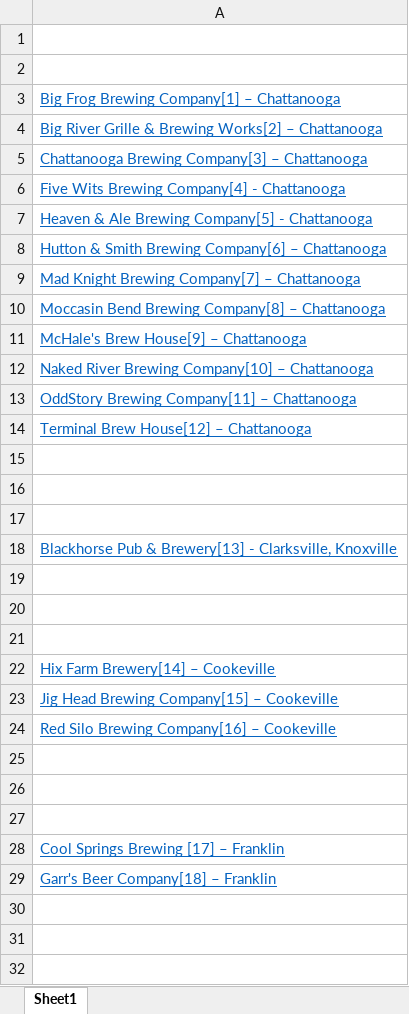
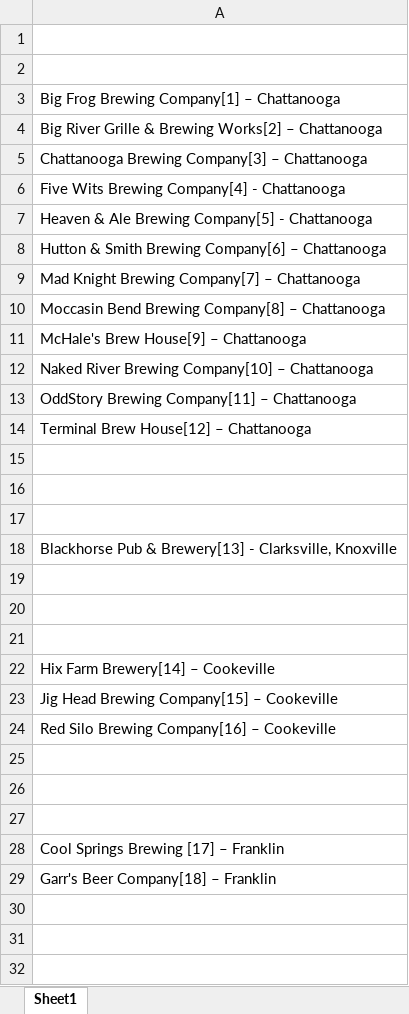
Before and after one commit to NikhilTilak/BrewXplorer, an Excel workbook: data/breweriesByState/TN.xlsx, sheet Sheet1, drawn as a sheet; only a part is shown; values as stored, in another font and other column widths than the file's, no borders; the diff covers the shown part only; the diff names each change by its address in the sheet, - before the commit and + after, or states it on an @@ line.

```diff
--- a/data/breweriesByState/TN.xlsx (sheet Sheet1)
+++ b/data/breweriesByState/TN.xlsx (sheet Sheet1)
@@ A3:A14 underline: on → off, text colour: #0563C1 → black @@
@@ A18 underline: on → off, text colour: #0563C1 → black @@
@@ A22:A24 underline: on → off, text colour: #0563C1 → black @@
@@ A28:A29 underline: on → off, text colour: #0563C1 → black @@
```
Also changed, not shown: cell formats elsewhere in this sheet, data/breweriesByState/OH.xlsx, data/breweriesByState/OR.xlsx, 11 other files.
